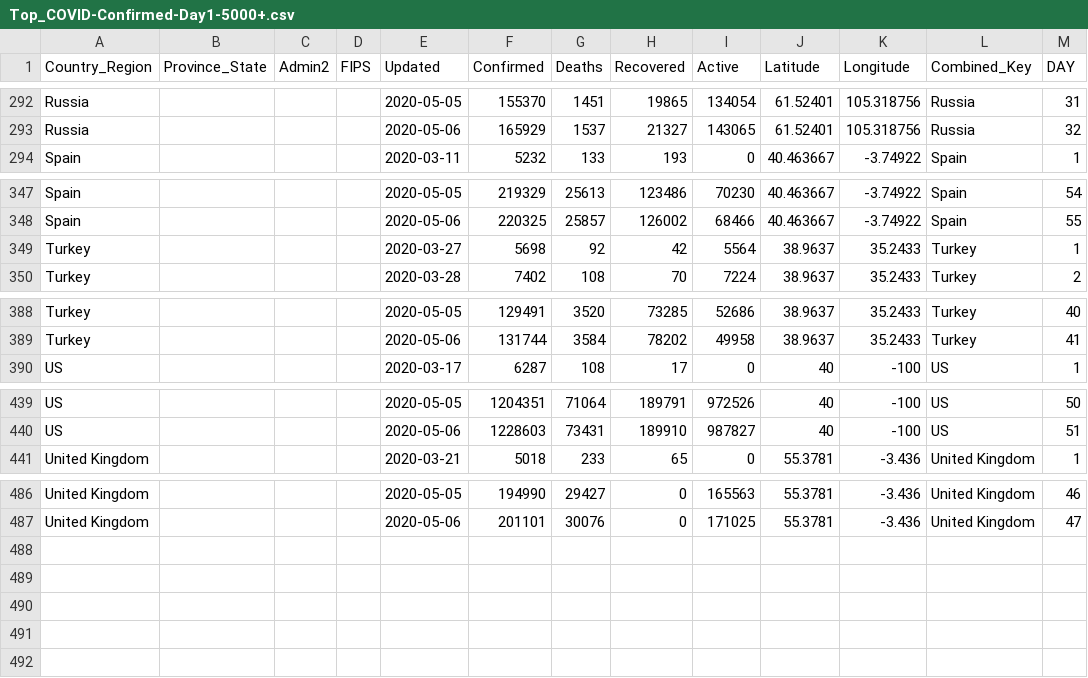
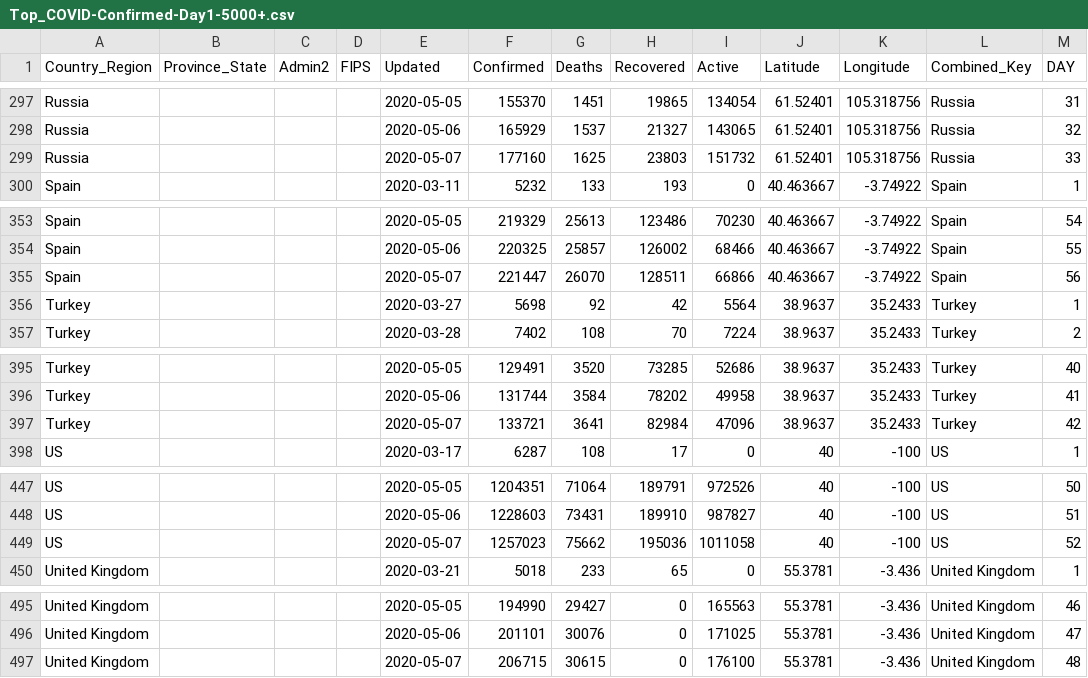
Before and after one commit to ClearsenseData/COVID-Data, a CSV file: Top_COVID-Confirmed-Day1-5000+.csv, drawn as a sheet; only a part is shown, gaps mark what is left out; the diff covers the shown part only.

```diff
--- a/Top_COVID-Confirmed-Day1-5000+.csv
+++ b/Top_COVID-Confirmed-Day1-5000+.csv
@@ -293,2 +298,3 @@ Russia,"","","",2020-05-05,155370,1451,19865,134054,61.52401,105.318756,Russia,3
 Russia,"","","",2020-05-06,165929,1537,21327,143065,61.52401,105.318756,Russia,32
+Russia,"","","",2020-05-07,177160,1625,23803,151732,61.52401,105.318756,Russia,33
 Spain,"","","",2020-03-11,5232,133,193,0,40.463667,-3.74922,Spain,1
@@ -348,2 +354,3 @@ Spain,"","","",2020-05-05,219329,25613,123486,70230,40.463667,-3.74922,Spain,54
 Spain,"","","",2020-05-06,220325,25857,126002,68466,40.463667,-3.74922,Spain,55
+Spain,"","","",2020-05-07,221447,26070,128511,66866,40.463667,-3.74922,Spain,56
 Turkey,"","","",2020-03-27,5698,92,42,5564,38.9637,35.2433,Turkey,1
@@ -389,2 +396,3 @@ Turkey,"","","",2020-05-05,129491,3520,73285,52686,38.9637,35.2433,Turkey,40
 Turkey,"","","",2020-05-06,131744,3584,78202,49958,38.9637,35.2433,Turkey,41
+Turkey,"","","",2020-05-07,133721,3641,82984,47096,38.9637,35.2433,Turkey,42
 US,"","","",2020-03-17,6287,108,17,0,40,-100,US,1
@@ -440,2 +448,3 @@ US,"","","",2020-05-05,1204351,71064,189791,972526,40,-100,US,50
 US,"","","",2020-05-06,1228603,73431,189910,987827,40,-100,US,51
+US,"","","",2020-05-07,1257023,75662,195036,1011058,40,-100,US,52
 United Kingdom,"","","",2020-03-21,5018,233,65,0,55.3781,-3.436,United Kingdom,1
@@ -487 +496,2 @@ United Kingdom,"","","",2020-05-05,194990,29427,0,165563,55.3781,-3.436,United K
 United Kingdom,"","","",2020-05-06,201101,30076,0,171025,55.3781,-3.436,United Kingdom,47
+United Kingdom,"","","",2020-05-07,206715,30615,0,176100,55.3781,-3.436,United Kingdom,48
```
Also changed, not shown: 5 added rows elsewhere in this file, 2 other files.
